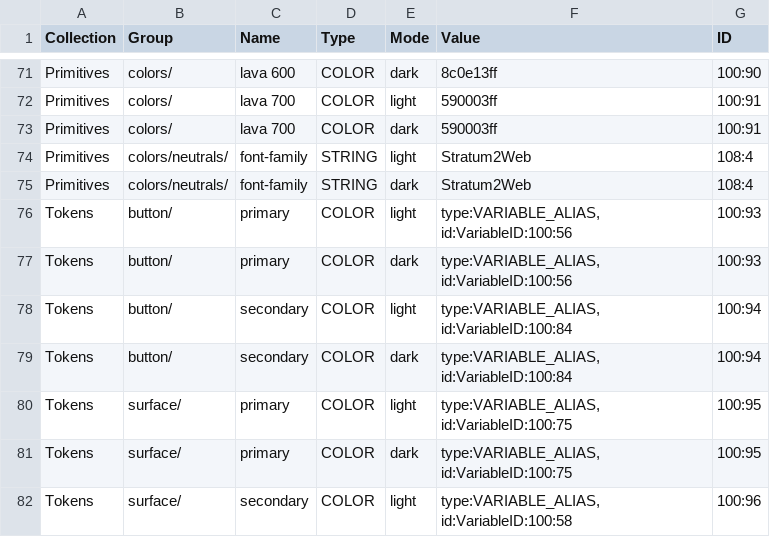
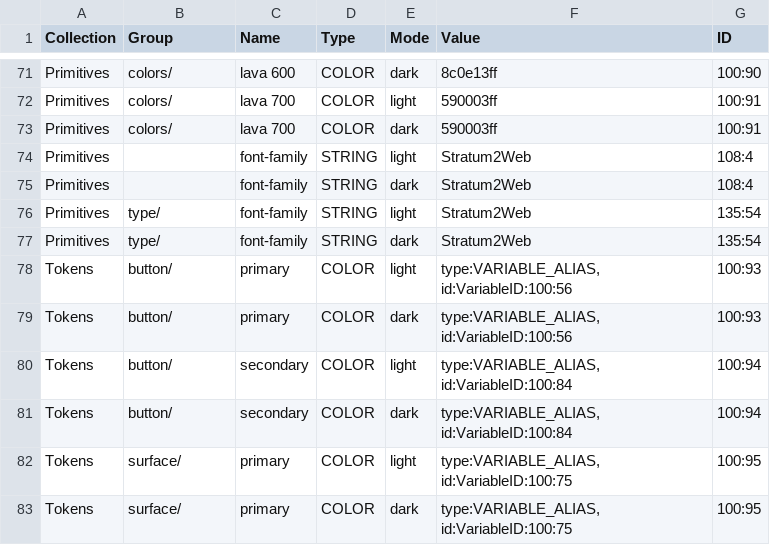
Before and after one commit to osu-wams/osu_design_tokens, a CSV file: Variables.csv, drawn as a sheet; only a part is shown, gaps mark what is left out; the shorter side is filled out with more unchanged rows.

Commit message:
Font Family Stratum

```diff
--- a/Variables.csv
+++ b/Variables.csv
@@ -73,4 +73,6 @@ Primitives,colors/,lava 700,COLOR,light,"590003ff",100:91
 Primitives,colors/,lava 700,COLOR,dark,"590003ff",100:91
-Primitives,colors/neutrals/,font-family,STRING,light,"Stratum2Web",108:4
-Primitives,colors/neutrals/,font-family,STRING,dark,"Stratum2Web",108:4
+Primitives,,font-family,STRING,light,"Stratum2Web",108:4
+Primitives,,font-family,STRING,dark,"Stratum2Web",108:4
+Primitives,type/,font-family,STRING,light,"Stratum2Web",135:54
+Primitives,type/,font-family,STRING,dark,"Stratum2Web",135:54
 Tokens,button/,primary,COLOR,light,"type:VARIABLE_ALIAS, id:VariableID:100:56",100:93
```
